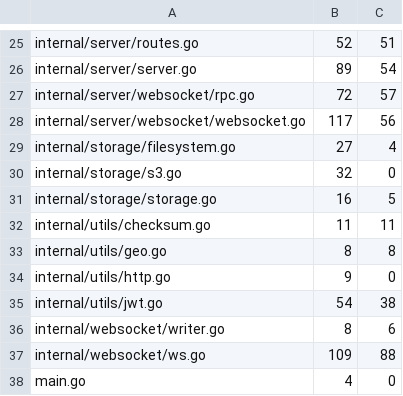
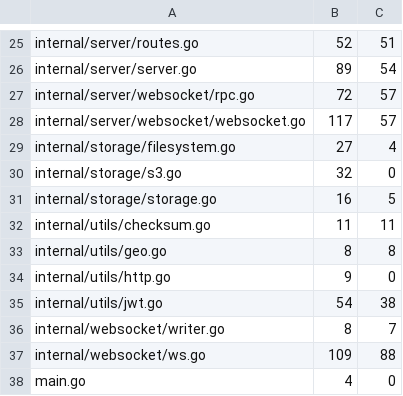
Before and after one commit to USA-RedDragon/rtz-server, a TSV file: .github/coverage-baseline.tsv, drawn as a sheet; only a part is shown, gaps mark what is left out.

```diff
--- a/.github/coverage-baseline.tsv
+++ b/.github/coverage-baseline.tsv
@@ -27,3 +27,3 @@ internal/server/server.go	89	54
 internal/server/websocket/rpc.go	72	57
-internal/server/websocket/websocket.go	117	56
+internal/server/websocket/websocket.go	117	57
 internal/storage/filesystem.go	27	4
@@ -35,3 +35,3 @@ internal/utils/http.go	9	0
 internal/utils/jwt.go	54	38
-internal/websocket/writer.go	8	6
+internal/websocket/writer.go	8	7
 internal/websocket/ws.go	109	88
```
Also changed, not shown: 1 other file.
